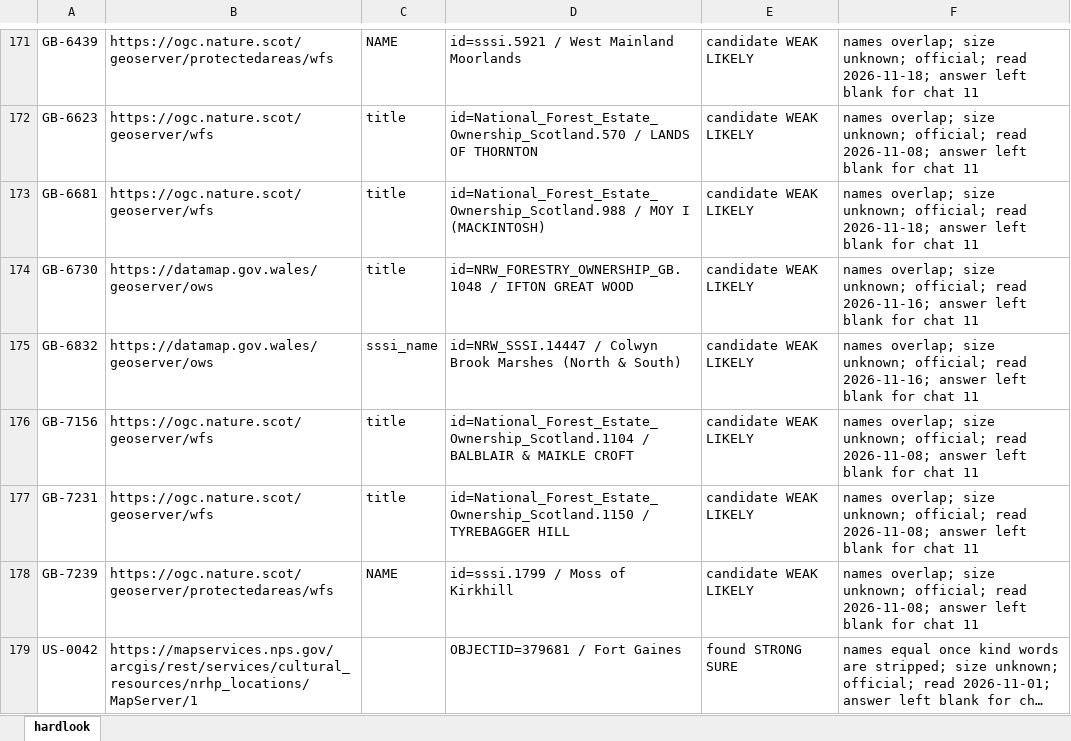
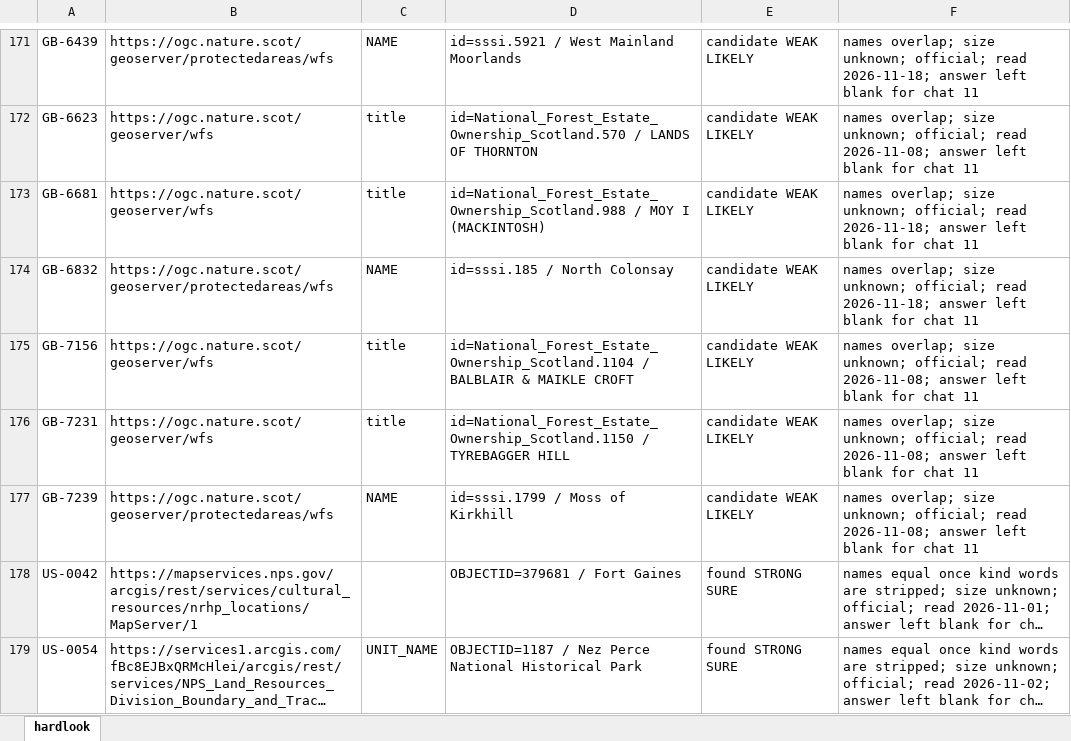
Before and after one commit to KentuckyPortableClub/KPC-Data, an Excel workbook: engine/handback/hardlook-engine.xlsx, sheet hardlook, drawn as a sheet; only a part is shown, gaps mark what is left out; the shorter side is filled out with more unchanged rows; long unchanged cells end in …; values as stored, in another font and other column widths than the file's, no borders; removed rows and columns are numbered as before the commit, all else as after; the diff names each change by its address in the sheet, - before the commit and + after, or states it on an @@ line.

```diff
--- a/engine/handback/hardlook-engine.xlsx (sheet hardlook)
+++ b/engine/handback/hardlook-engine.xlsx (sheet hardlook)
-row 174: GB-6730 | https://datamap.gov.wales/geoserver/ows | title | id=NRW_FORESTRY_OWNERSHIP_GB.1048 / IFTON GREAT WOOD | candidate WEAK LIKELY | names overlap; size unknown; official; read 2026-11-16; answer left blank for chat 11
-B174: https://datamap.gov.wales/geoserver/ows
+B174: https://ogc.nature.scot/geoserver/protectedareas/wfs
-C174: sssi_name
+C174: NAME
-D174: id=NRW_SSSI.14447 / Colwyn Brook Marshes (North & South)
+D174: id=sssi.185 / North Colonsay
-F174: …official; read 2026-11-16; answer left…
+F174: …official; read 2026-11-18; answer left…
```
Also changed, not shown: 28 other files.
